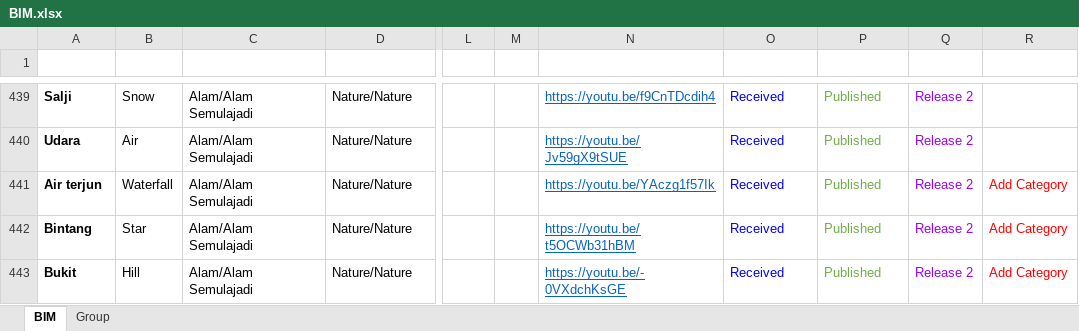
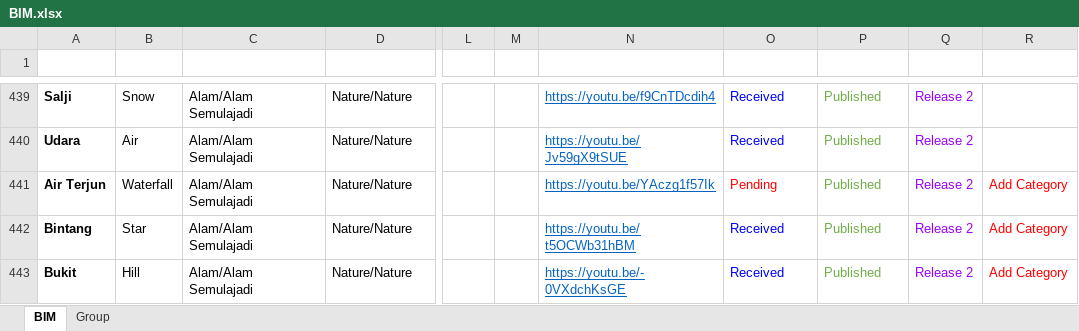
Before and after one commit to malaysiafederationofthedeaf/ggb-mfd-project, an Excel workbook: public/assets/BIM.xlsx, sheet BIM, drawn as a sheet; only a part is shown, gaps mark what is left out; values as stored, in another font and other column widths than the file's, no borders; charts and pictures and conditional formats and table styles not drawn; the diff names each change by its address in the sheet, - before the commit and + after, or states it on an @@ line.

Commit message:
update BIM Sheet air terjun

```diff
--- a/public/assets/BIM.xlsx (sheet BIM)
+++ b/public/assets/BIM.xlsx (sheet BIM)
-A441 (Perkataan): Air terjun
+A441 (Perkataan): Air Terjun
-O441 (Image Status): Received
+O441 (Image Status): Pending
-O441 text colour: #0000FF
+O441 text colour: #FF0000
```
